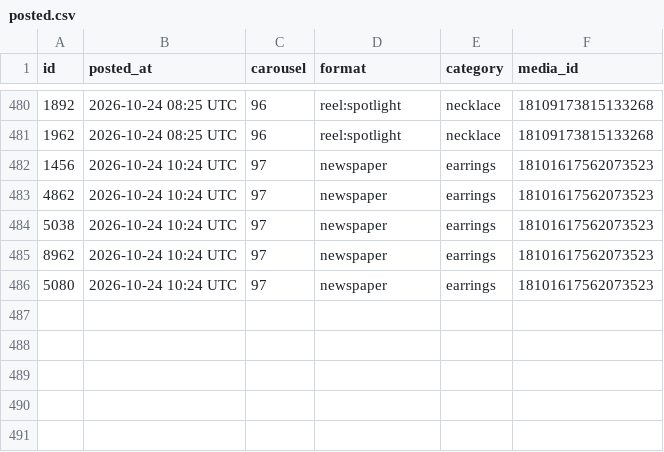
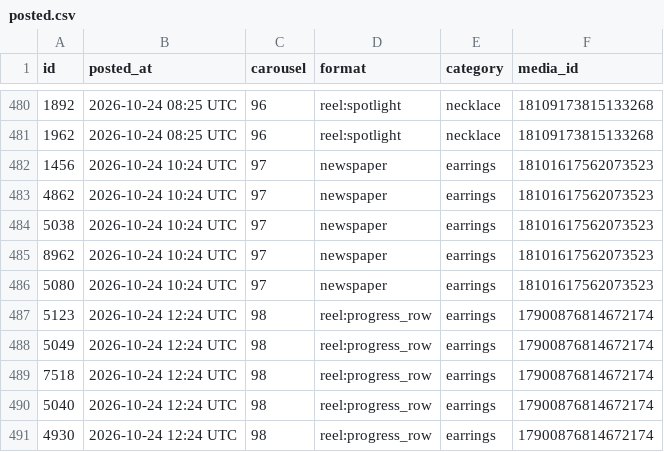
Before and after one commit to masterjewora-rgb/jewora-instagram, a CSV file: posted.csv, drawn as a sheet; only a part is shown, gaps mark what is left out.

```diff
--- a/posted.csv
+++ b/posted.csv
@@ -486 +486,6 @@ id,posted_at,carousel,format,category,media_id
 5080,2026-10-24 10:24 UTC,97,newspaper,earrings,18101617562073523
+5123,2026-10-24 12:24 UTC,98,reel:progress_row,earrings,17900876814672174
+5049,2026-10-24 12:24 UTC,98,reel:progress_row,earrings,17900876814672174
+7518,2026-10-24 12:24 UTC,98,reel:progress_row,earrings,17900876814672174
+5040,2026-10-24 12:24 UTC,98,reel:progress_row,earrings,17900876814672174
+4930,2026-10-24 12:24 UTC,98,reel:progress_row,earrings,17900876814672174
```
Also changed, not shown: 1 other file.
